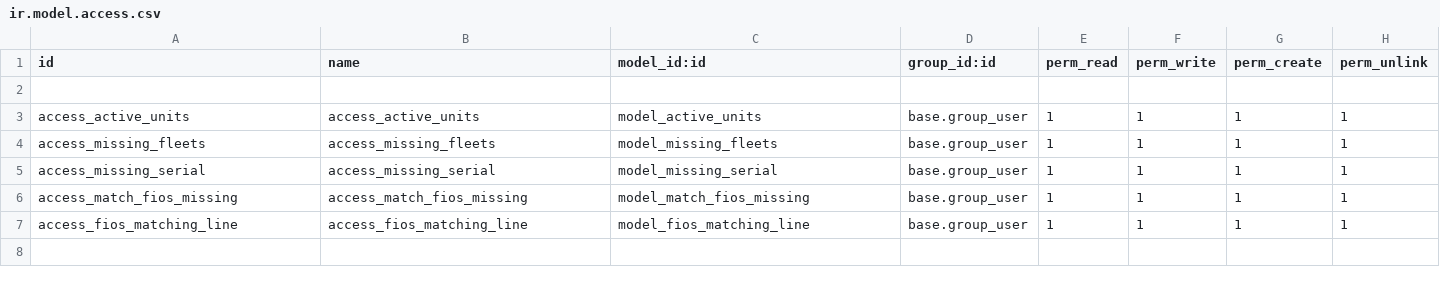
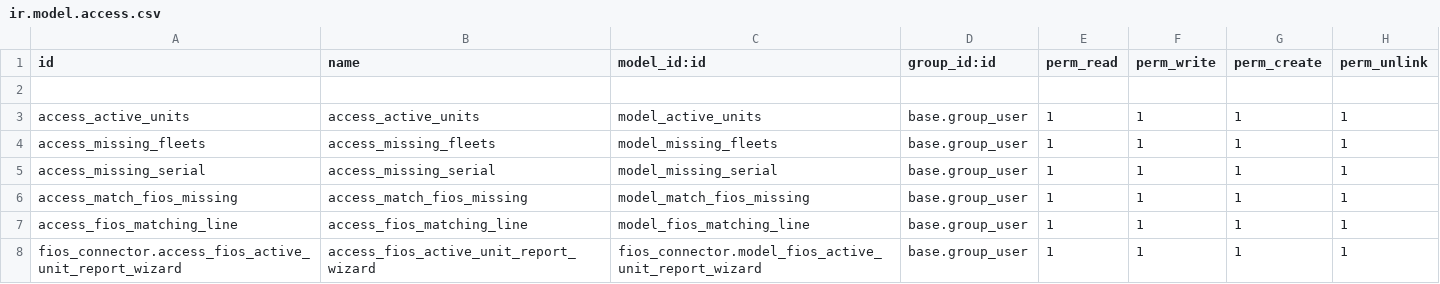
Before and after one commit to KLOUDIP/KLOMIS01, a CSV file: fios_connector/security/ir.model.access.csv, drawn as a sheet; the diff names each change by its address in the sheet, - before the commit and + after, or states it on an @@ line.

Commit message:
[IMP]Added fios active unit report

```diff
--- a/fios_connector/security/ir.model.access.csv
+++ b/fios_connector/security/ir.model.access.csv
+row 8: fios_connector.access_fios_active_unit_report_wizard | access_fios_active_unit_report_wizard | fios_connector.model_fios_active_unit_report_wizard | base.group_user | 1 | 1 | 1 | 1
```
Also changed, not shown: 10 other files.
